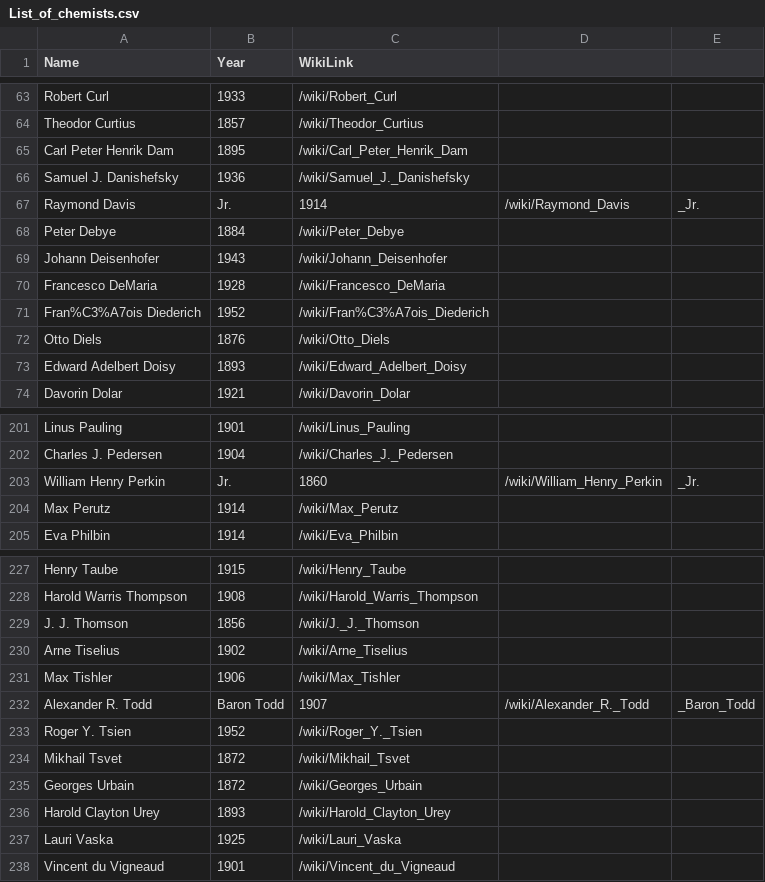
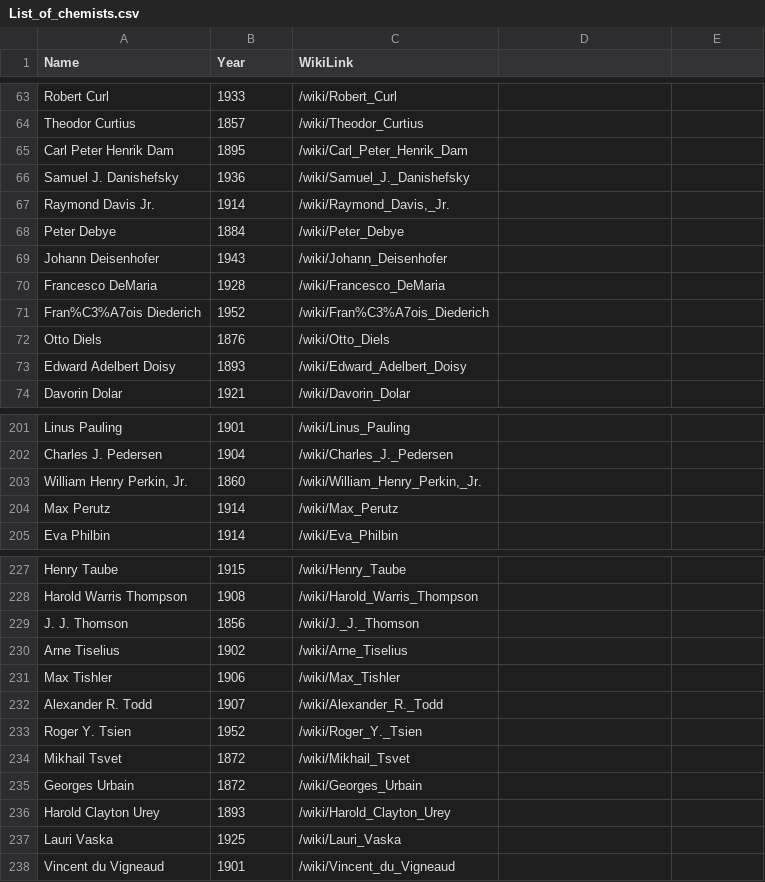
Before and after one commit to jameswhang/NPP-Nobel-Prize-Predictor, a CSV file: csv/List_of_chemists.csv, drawn as a sheet; only a part is shown, gaps mark what is left out; removed rows and columns are numbered as before the commit, all else as after; the diff names each change by its address in the sheet, - before the commit and + after, or states it on an @@ line.

```diff
--- a/csv/List_of_chemists.csv
+++ b/csv/List_of_chemists.csv
-row 67: Raymond Davis | Jr. | 1914 | /wiki/Raymond_Davis | _Jr.
+row 67: Raymond Davis Jr. | 1914 | /wiki/Raymond_Davis,_Jr.
-row 203: William Henry Perkin | Jr. | 1860 | /wiki/William_Henry_Perkin | _Jr.
+row 203: William Henry Perkin, Jr. | 1860 | /wiki/William_Henry_Perkin,_Jr.
-B232 (Year): Baron Todd
+B232 (Year): 1907
-C232 (WikiLink): 1907
+C232 (WikiLink): /wiki/Alexander_R._Todd
-D232: /wiki/Alexander_R._Todd
+D232: (empty)
-E232: _Baron_Todd
+E232: (empty)
```
Also changed, not shown: csv/List_of_biologists.csv, csv/List_of_physicists.csv, 6 other files.
